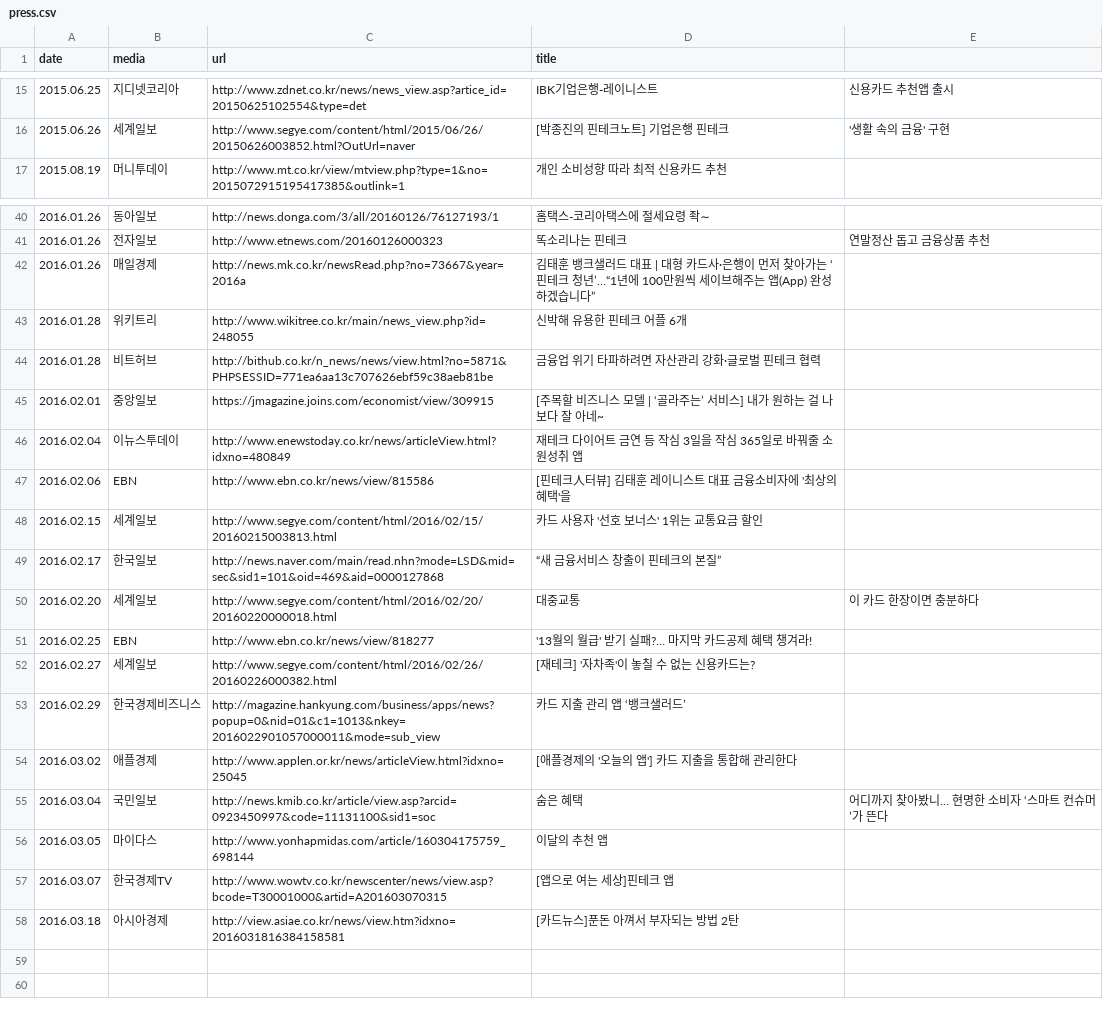
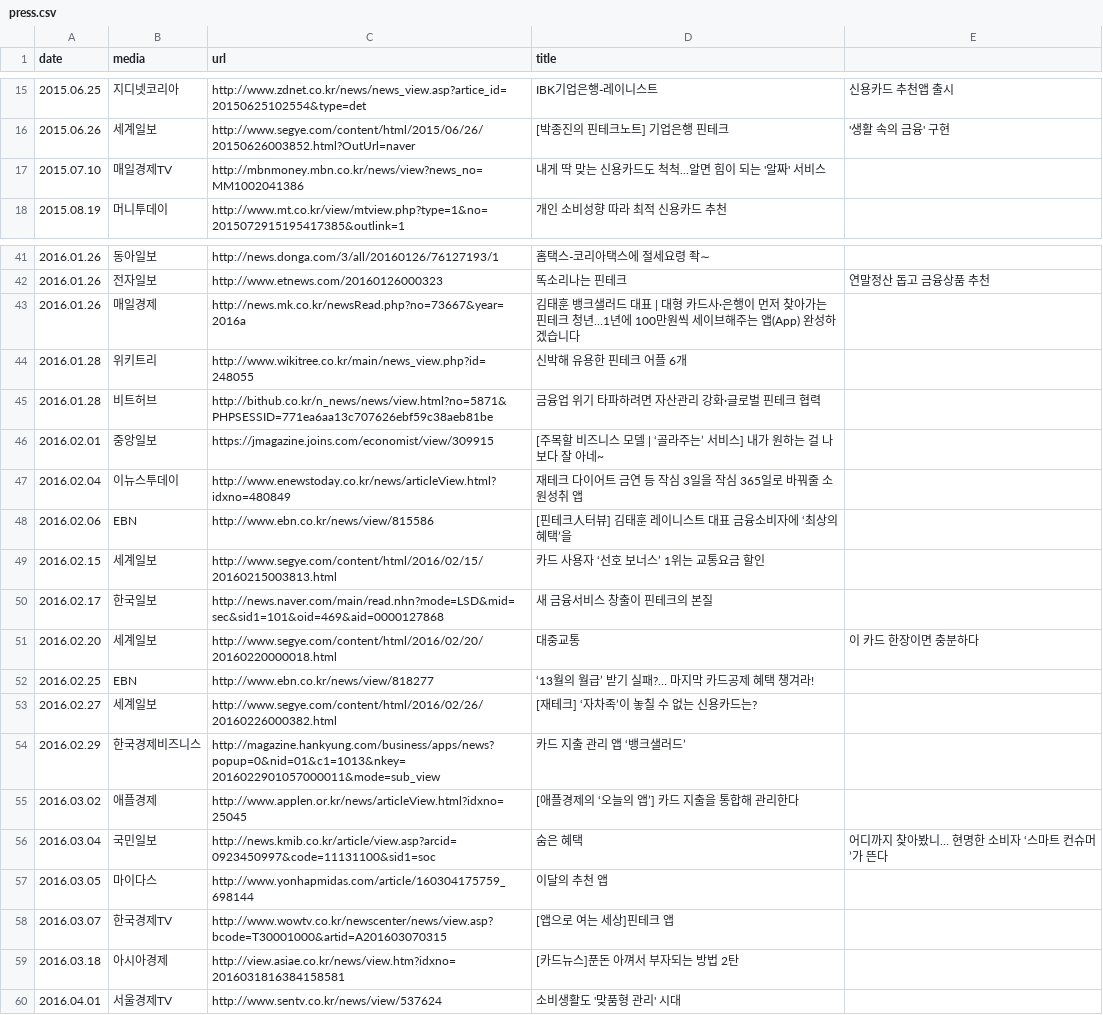
Before and after one commit to gpeddler/rainist.github.io, a CSV file: _data/press.csv, drawn as a sheet; only a part is shown, gaps mark what is left out; the diff covers the shown part only.

Commit message:
보도자료 추가

```diff
--- a/_data/press.csv
+++ b/_data/press.csv
@@ -16,2 +16,3 @@ date,media,url,title
 2015.06.26,세계일보,http://www.segye.com/content/html/2015/06/26/20150626003852.html?OutUrl=naver,[박종진의 핀테크노트] 기업은행 핀테크, '생활 속의 금융' 구현
+2015.07.10,매일경제TV,http://mbnmoney.mbn.co.kr/news/view?news_no=MM1002041386,내게 딱 맞는 신용카드도 척척...알면 힘이 되는 '알짜' 서비스
 2015.08.19,머니투데이,http://www.mt.co.kr/view/mtview.php?type=1&no=2015072915195417385&outlink=1,개인 소비성향 따라 최적 신용카드 추천
@@ -41,3 +42,3 @@ date,media,url,title
 2016.01.26,전자일보,http://www.etnews.com/20160126000323,똑소리나는 핀테크, 연말정산 돕고 금융상품 추천
-2016.01.26,매일경제,http://news.mk.co.kr/newsRead.php?no=73667&year=2016a,김태훈 뱅크샐러드 대표 | 대형 카드사·은행이 먼저 찾아가는 ‘핀테크 청년’…“1년에 100만원씩 세이브해주는 앱(App) 완성하겠습니다”
+2016.01.26,매일경제,http://news.mk.co.kr/newsRead.php?no=73667&year=2016a,김태훈 뱅크샐러드 대표 | 대형 카드사·은행이 먼저 찾아가는 핀테크 청년…1년에 100만원씩 세이브해주는 앱(App) 완성하겠습니다
 2016.01.28,위키트리,http://www.wikitree.co.kr/main/news_view.php?id=248055,신박해 유용한 핀테크 어플 6개
@@ -46,10 +47,10 @@ date,media,url,title
 2016.02.04,이뉴스투데이,http://www.enewstoday.co.kr/news/articleView.html?idxno=480849,재테크 다이어트 금연 등 작심 3일을 작심 365일로 바꿔줄 소원성취 앱
-2016.02.06,EBN,http://www.ebn.co.kr/news/view/815586,[핀테크人터뷰] 김태훈 레이니스트 대표 금융소비자에 '최상의 혜택'을
-2016.02.15,세계일보,http://www.segye.com/content/html/2016/02/15/20160215003813.html,카드 사용자 '선호 보너스' 1위는 교통요금 할인
-2016.02.17,한국일보,http://news.naver.com/main/read.nhn?mode=LSD&mid=sec&sid1=101&oid=469&aid=0000127868,“새 금융서비스 창출이 핀테크의 본질”
+2016.02.06,EBN,http://www.ebn.co.kr/news/view/815586,[핀테크人터뷰] 김태훈 레이니스트 대표 금융소비자에 ‘최상의 혜택’을
+2016.02.15,세계일보,http://www.segye.com/content/html/2016/02/15/20160215003813.html,카드 사용자 ‘선호 보너스’ 1위는 교통요금 할인
+2016.02.17,한국일보,http://news.naver.com/main/read.nhn?mode=LSD&mid=sec&sid1=101&oid=469&aid=0000127868,새 금융서비스 창출이 핀테크의 본질
 2016.02.20,세계일보,http://www.segye.com/content/html/2016/02/20/20160220000018.html,대중교통, 이 카드 한장이면 충분하다
-2016.02.25,EBN,http://www.ebn.co.kr/news/view/818277,'13월의 월급' 받기 실패?… 마지막 카드공제 혜택 챙겨라!
-2016.02.27,세계일보,http://www.segye.com/content/html/2016/02/26/20160226000382.html,[재테크] '자차족'이 놓칠 수 없는 신용카드는?
+2016.02.25,EBN,http://www.ebn.co.kr/news/view/818277,‘13월의 월급’ 받기 실패?… 마지막 카드공제 혜택 챙겨라!
+2016.02.27,세계일보,http://www.segye.com/content/html/2016/02/26/20160226000382.html,[재테크] ‘자차족’이 놓칠 수 없는 신용카드는?
 2016.02.29,한국경제비즈니스,http://magazine.hankyung.com/business/apps/news?popup=0&nid=01&c1=1013&nkey=2016022901057000011&mode=sub_view,카드 지출 관리 앱 ‘뱅크샐러드’
-2016.03.02,애플경제,http://www.applen.or.kr/news/articleView.html?idxno=25045,[애플경제의 '오늘의 앱'] 카드 지출을 통합해 관리한다
+2016.03.02,애플경제,http://www.applen.or.kr/news/articleView.html?idxno=25045,[애플경제의 ‘오늘의 앱’] 카드 지출을 통합해 관리한다
 2016.03.04,국민일보,http://news.kmib.co.kr/article/view.asp?arcid=0923450997&code=11131100&sid1=soc,숨은 혜택, 어디까지 찾아봤니… 현명한 소비자 ‘스마트 컨슈머’가 뜬다
@@ -58 +59,2 @@ date,media,url,title
 2016.03.18,아시아경제,http://view.asiae.co.kr/news/view.htm?idxno=2016031816384158581,[카드뉴스]푼돈 아껴서 부자되는 방법 2탄
+2016.04.01,서울경제TV,http://www.sentv.co.kr/news/view/537624,소비생활도 '맞품형 관리' 시대
```
Also changed, not shown: 8 edited cells elsewhere in this file.
